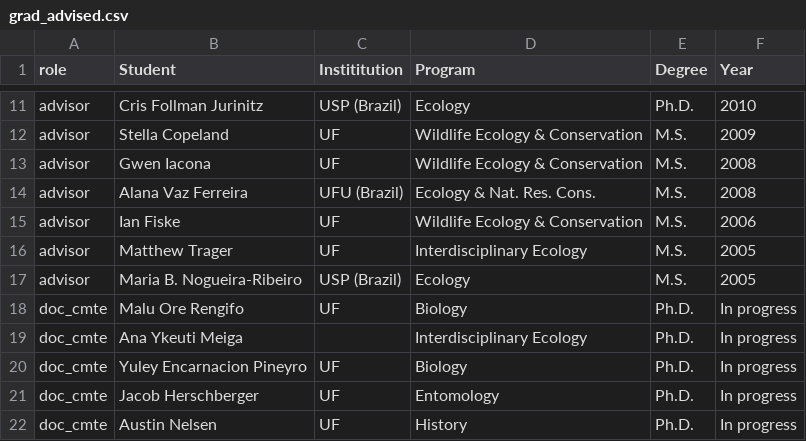
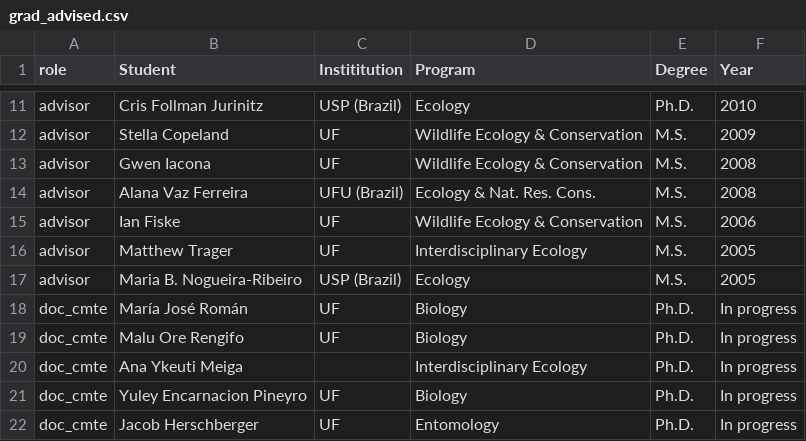
Before and after one commit to BrunaLab/EmilioMBruna_CV, a CSV file: cv_files/grad_advised.csv, drawn as a sheet; only a part is shown, gaps mark what is left out; the shorter side is filled out with more unchanged rows.

Commit message:
adding to commte service

```diff
--- a/cv_files/grad_advised.csv
+++ b/cv_files/grad_advised.csv
@@ -17,2 +17,3 @@ advisor,Matthew Trager,UF,Interdisciplinary Ecology,M.S.,2005
 advisor,Maria B. Nogueira-Ribeiro ,USP (Brazil),Ecology,M.S.,2005
+doc_cmte,María José Román,UF,Biology,Ph.D.,In progress
 doc_cmte,Malu Ore Rengifo,UF,Biology,Ph.D.,In progress
```
